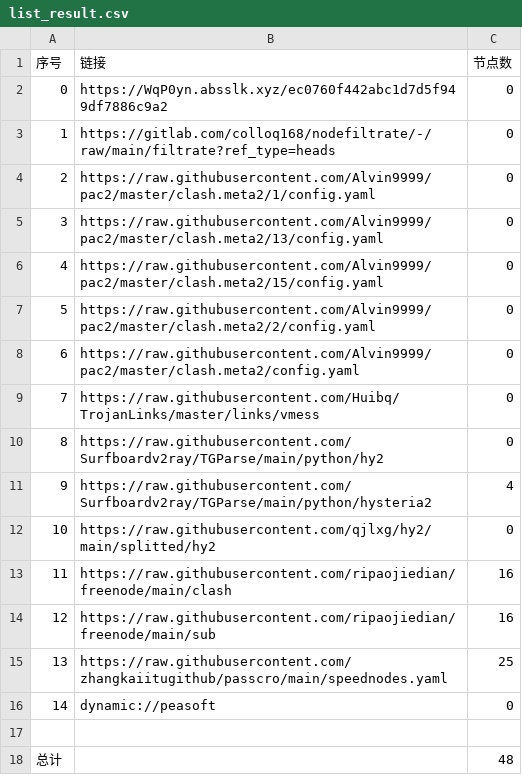
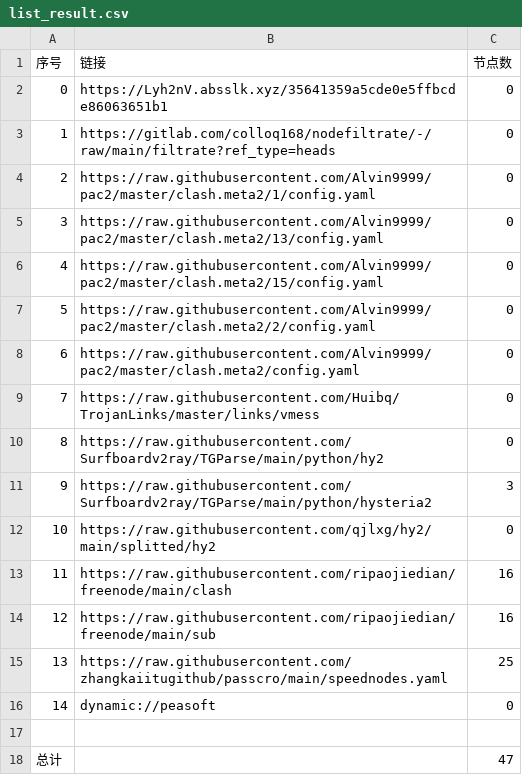
Before and after one commit to zmei19881989/AutoMergePublicNodes, a CSV file: list_result.csv, drawn as a sheet.

```diff
--- a/list_result.csv
+++ b/list_result.csv
@@ -1,3 +1,3 @@
 序号,链接,节点数
-0,https://WqP0yn.absslk.xyz/ec0760f442abc1d7d5f949df7886c9a2,0
+0,https://Lyh2nV.absslk.xyz/35641359a5cde0e5ffbcde86063651b1,0
 1,https://gitlab.com/colloq168/nodefiltrate/-/raw/main/filtrate?ref_type=heads,0
@@ -10,3 +10,3 @@
 8,https://raw.githubusercontent.com/Surfboardv2ray/TGParse/main/python/hy2,0
-9,https://raw.githubusercontent.com/Surfboardv2ray/TGParse/main/python/hysteria2,4
+9,https://raw.githubusercontent.com/Surfboardv2ray/TGParse/main/python/hysteria2,3
 10,https://raw.githubusercontent.com/qjlxg/hy2/main/splitted/hy2,0
@@ -17,2 +17,2 @@
 
-总计,,48
+总计,,47
```
Also changed, not shown: 15 other files.
